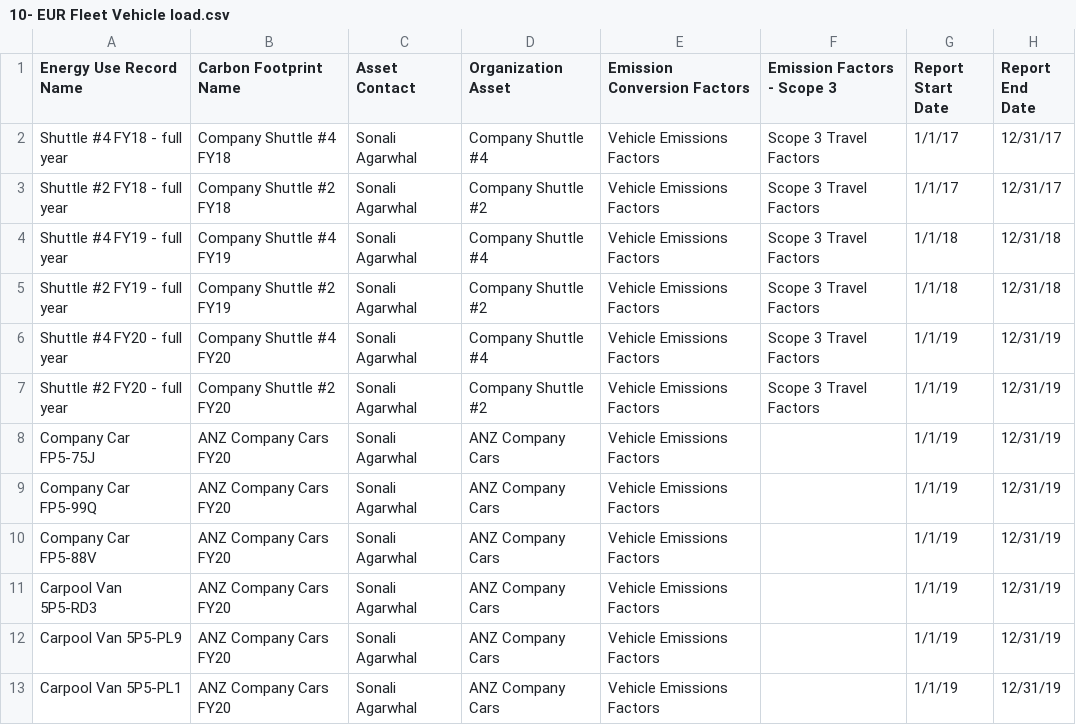
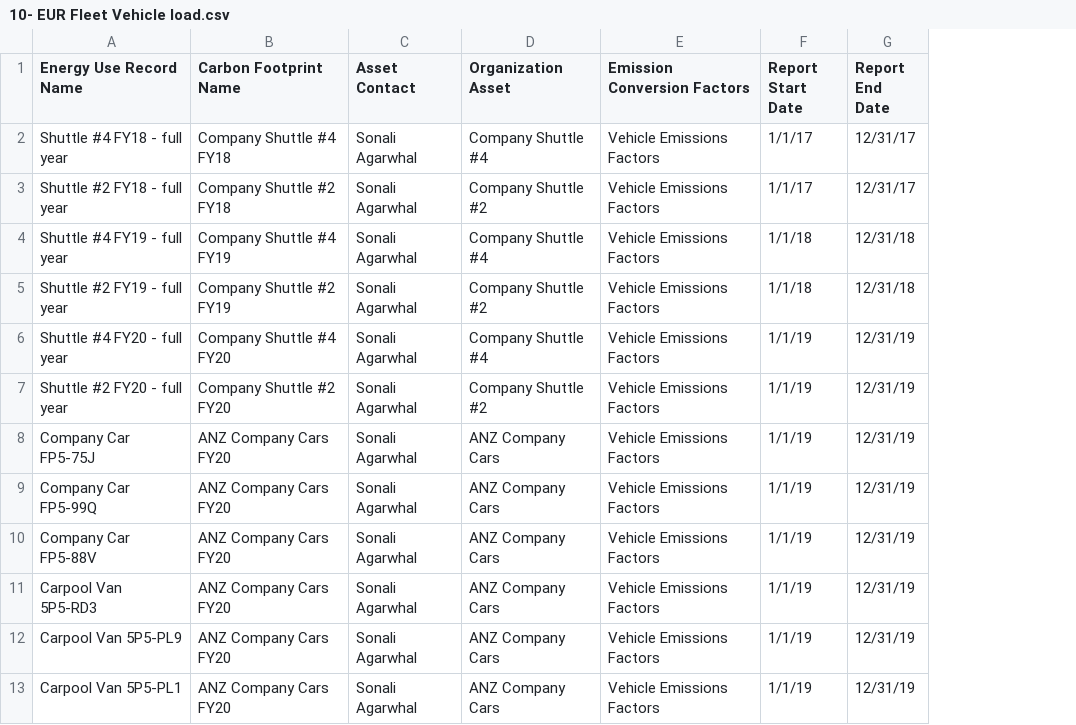
Before and after one commit to funfetti/sustainability-demo-data, a CSV file: 10- EUR Fleet Vehicle load.csv, drawn as a sheet; only a part is shown; the diff names each change by its address in the sheet, - before the commit and + after, or states it on an @@ line.

```diff
--- a/10- EUR Fleet Vehicle load.csv
+++ b/10- EUR Fleet Vehicle load.csv
-column F (Emission Factors - Scope 3), rows 2-7: all Scope 3 Travel Factors
```
Also changed, not shown: 11- EUR Ground Travel load.csv, 12- EUR Hotel Stays load.csv, 10 other files.
